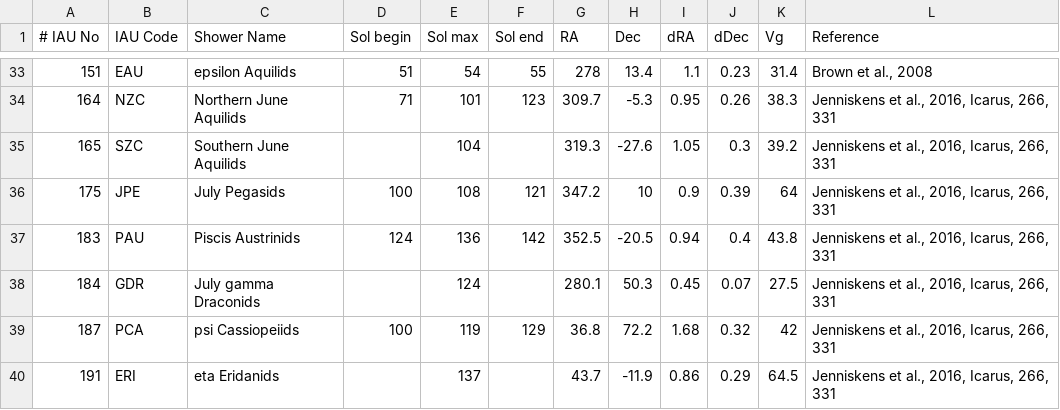
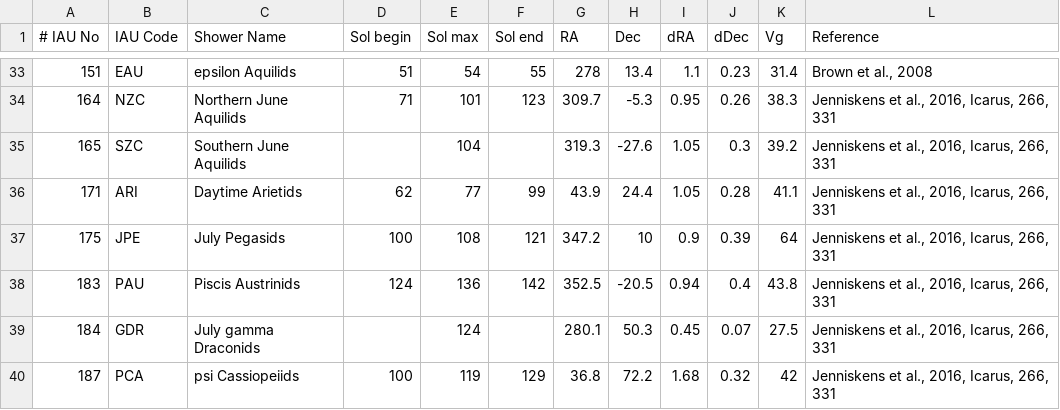
Before and after one commit to CroatianMeteorNetwork/RMS, a CSV file: share/established_showers.csv, drawn as a sheet; only a part is shown, gaps mark what is left out; the shorter side is filled out with more unchanged rows.

Commit message:
added daytime ariatids to the list

```diff
--- a/share/established_showers.csv
+++ b/share/established_showers.csv
@@ -35,2 +35,3 @@
 165|SZC|Southern June Aquilids                  ||104||319.3|-27.6|1.05|0.3|39.2|Jenniskens et al., 2016, Icarus, 266, 331
+171|ARI|Daytime Arietids                        |62|77|99|43.9|24.4|1.05|0.28|41.1|Jenniskens et al., 2016, Icarus, 266, 331
 175|JPE|July Pegasids                           |100|108|121|347.2|10|0.9|0.39|64|Jenniskens et al., 2016, Icarus, 266, 331
```
